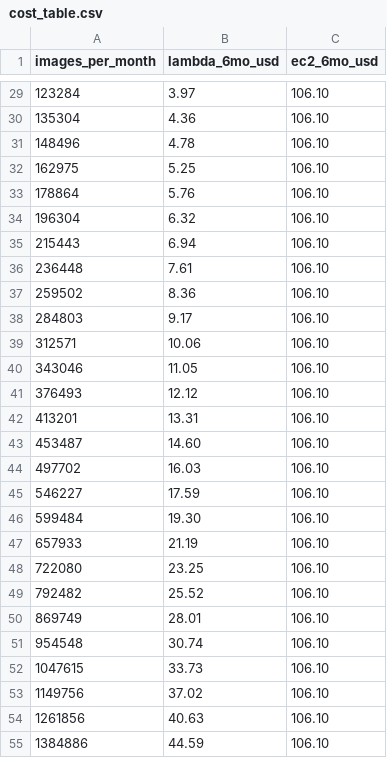
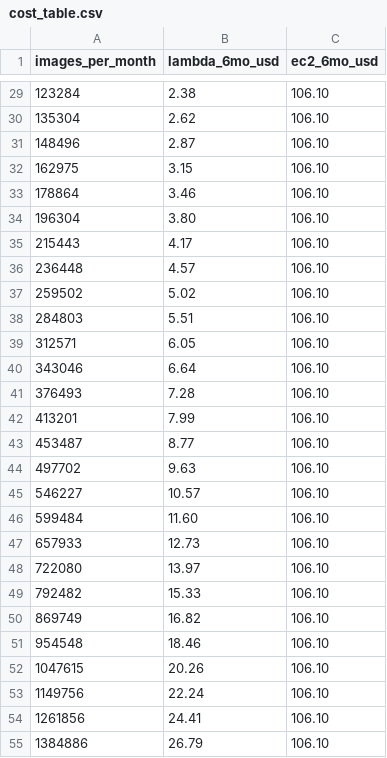
Before and after one commit to nicola-19010/serverless-image-processing, a CSV file: analysis/cost/charts/cost_table.csv, drawn as a sheet; only a part is shown, gaps mark what is left out; the diff covers the shown part only.

Commit message:
executed cloudwatch analysis scripts with all 3 lambda function data

```diff
--- a/analysis/cost/charts/cost_table.csv
+++ b/analysis/cost/charts/cost_table.csv
@@ -29,27 +29,27 @@ images_per_month,lambda_6mo_usd,ec2_6mo_usd
-123284,3.97,106.10
-135304,4.36,106.10
-148496,4.78,106.10
-162975,5.25,106.10
-178864,5.76,106.10
-196304,6.32,106.10
-215443,6.94,106.10
-236448,7.61,106.10
-259502,8.36,106.10
-284803,9.17,106.10
-312571,10.06,106.10
-343046,11.05,106.10
-376493,12.12,106.10
-413201,13.31,106.10
-453487,14.60,106.10
-497702,16.03,106.10
-546227,17.59,106.10
-599484,19.30,106.10
-657933,21.19,106.10
-722080,23.25,106.10
-792482,25.52,106.10
-869749,28.01,106.10
-954548,30.74,106.10
-1047615,33.73,106.10
-1149756,37.02,106.10
-1261856,40.63,106.10
-1384886,44.59,106.10
+123284,2.38,106.10
+135304,2.62,106.10
+148496,2.87,106.10
+162975,3.15,106.10
+178864,3.46,106.10
+196304,3.80,106.10
+215443,4.17,106.10
+236448,4.57,106.10
+259502,5.02,106.10
+284803,5.51,106.10
+312571,6.05,106.10
+343046,6.64,106.10
+376493,7.28,106.10
+413201,7.99,106.10
+453487,8.77,106.10
+497702,9.63,106.10
+546227,10.57,106.10
+599484,11.60,106.10
+657933,12.73,106.10
+722080,13.97,106.10
+792482,15.33,106.10
+869749,16.82,106.10
+954548,18.46,106.10
+1047615,20.26,106.10
+1149756,22.24,106.10
+1261856,24.41,106.10
+1384886,26.79,106.10
```
Also changed, not shown: 73 edited cells elsewhere in this file, 1 other file.
